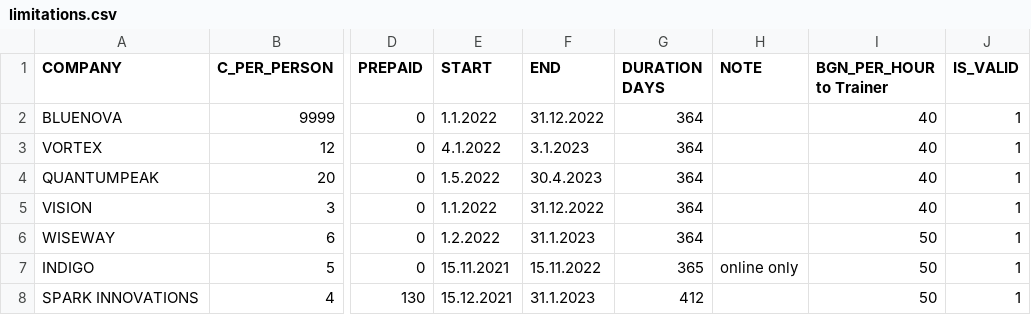
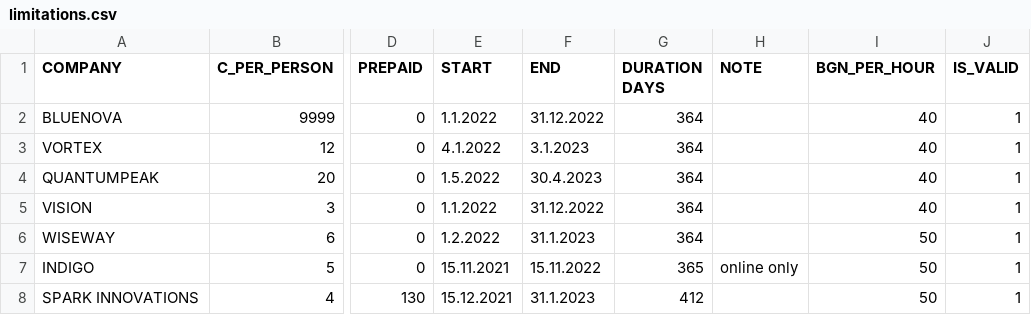
Before and after one commit to maon0002/Reports-Data-Transformation-And-Visualization-Training-Sessions, a CSV file: project/imports/limitations.csv, drawn as a sheet; only a part is shown, gaps mark what is left out; ↵ is a line break in a cell; the diff names each change by its address in the sheet, - before the commit and + after, or states it on an @@ line.

Commit message:
new functionalities
Open/SaveAs via Tkinter, min and max possible periods for the monthly reports, validations during importing

```diff
--- a/project/imports/limitations.csv
+++ b/project/imports/limitations.csv
-G1: DURATION ↵ DAYS
+G1: DURATION DAYS
-I1: BGN_PER_HOUR to Trainer
+I1: BGN_PER_HOUR
```
Also changed, not shown: 7 other files.
